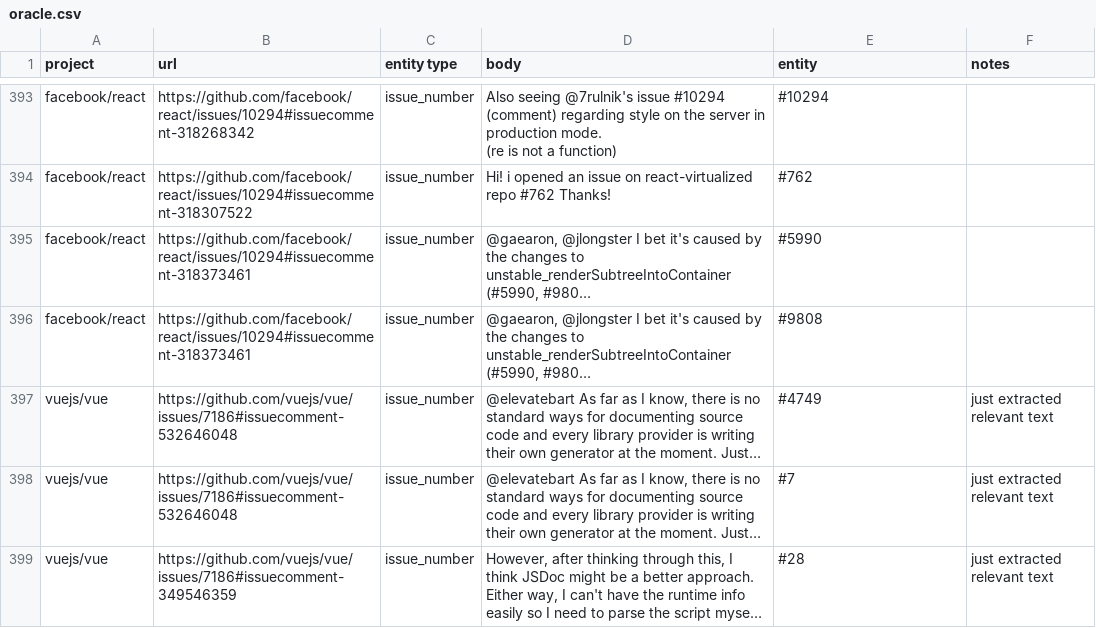
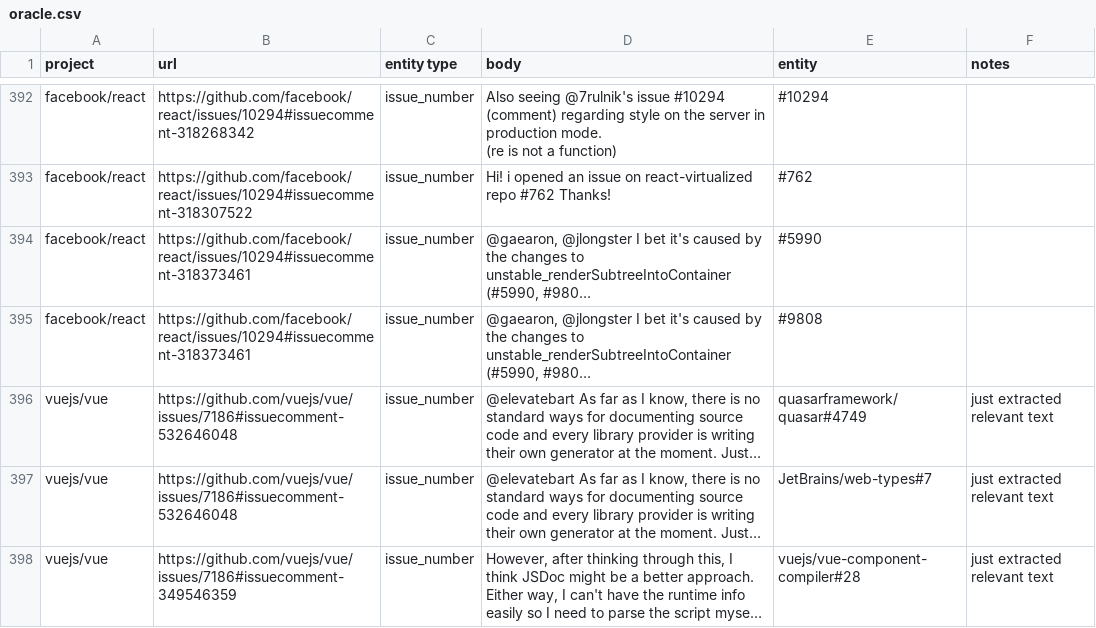
Before and after one commit to KhaledBadran/ML_Project, a CSV file: data/oracle.csv, drawn as a sheet; only a part is shown, gaps mark what is left out; long unchanged cells end in …; addresses are those after the commit; the diff covers the shown part only; the diff names each change by its address in the sheet, - before the commit and + after, or states it on an @@ line.

Commit message:
Update oracle.csv

```diff
--- a/data/oracle.csv
+++ b/data/oracle.csv
-E396 (entity): #4749
+E396 (entity): quasarframework/quasar#4749
-E397 (entity): #7
+E397 (entity): JetBrains/web-types#7
-E398 (entity): #28
+E398 (entity): vuejs/vue-component-compiler#28
```
Also changed, not shown: 1 removed row and 18 edited cells elsewhere in this file.
